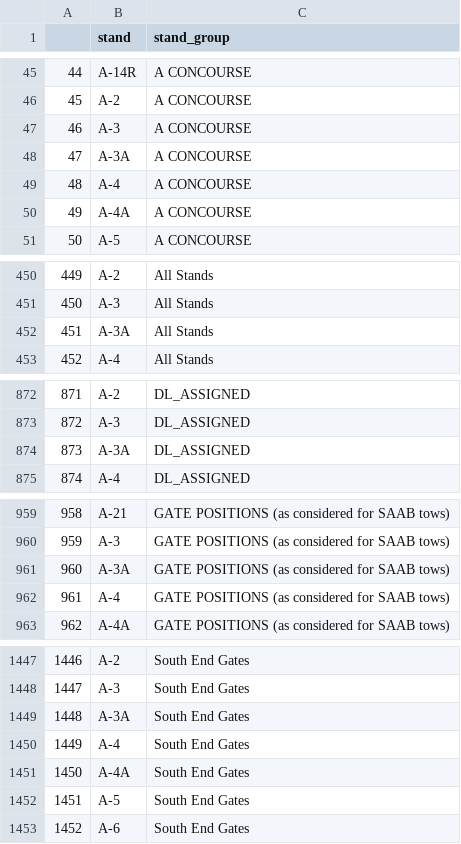
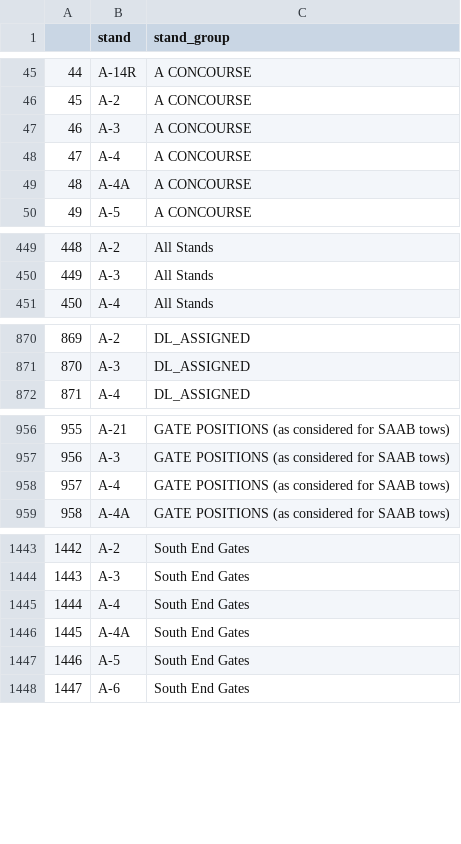
Before and after one commit to SEA-SteinbergW/sea_stands, a CSV file: StandGroup.csv, drawn as a sheet; only a part is shown, gaps mark what is left out; removed rows and columns are numbered as before the commit, all else as after; the diff names each change by its address in the sheet, - before the commit and + after, or states it on an @@ line.

```diff
--- a/StandGroup.csv
+++ b/StandGroup.csv
-row 48: 47 | A-3A | A CONCOURSE
@@ column A renumbered from row 48 down @@
-row 452: 451 | A-3A | All Stands
-row 874: 873 | A-3A | DL_ASSIGNED
-row 961: 960 | A-3A | GATE POSITIONS (as considered for SAAB tows)
-row 1449: 1448 | A-3A | South End Gates
```
Also changed, not shown: StandAccept.csv, StandGroup_Filtered.csv, 7 other files.
